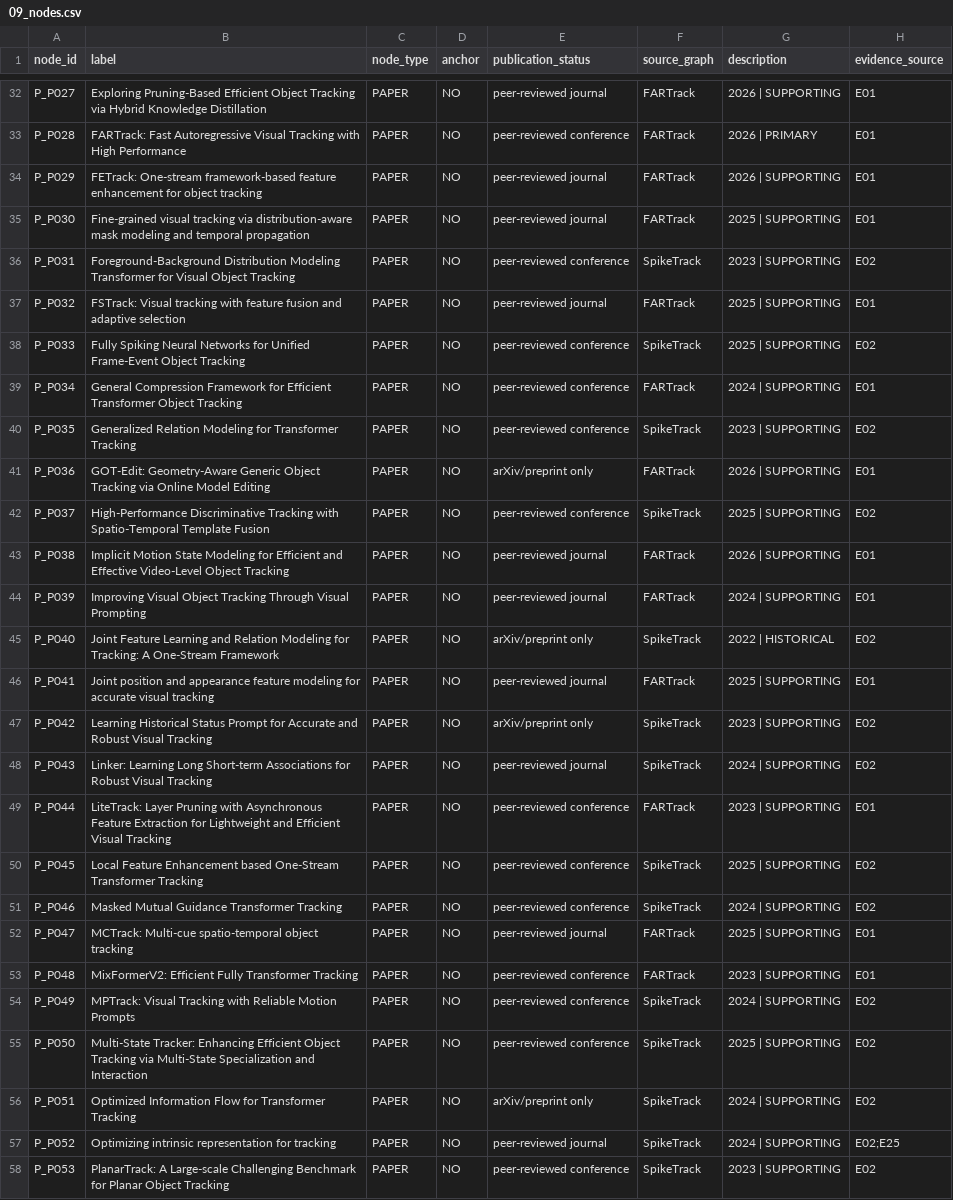
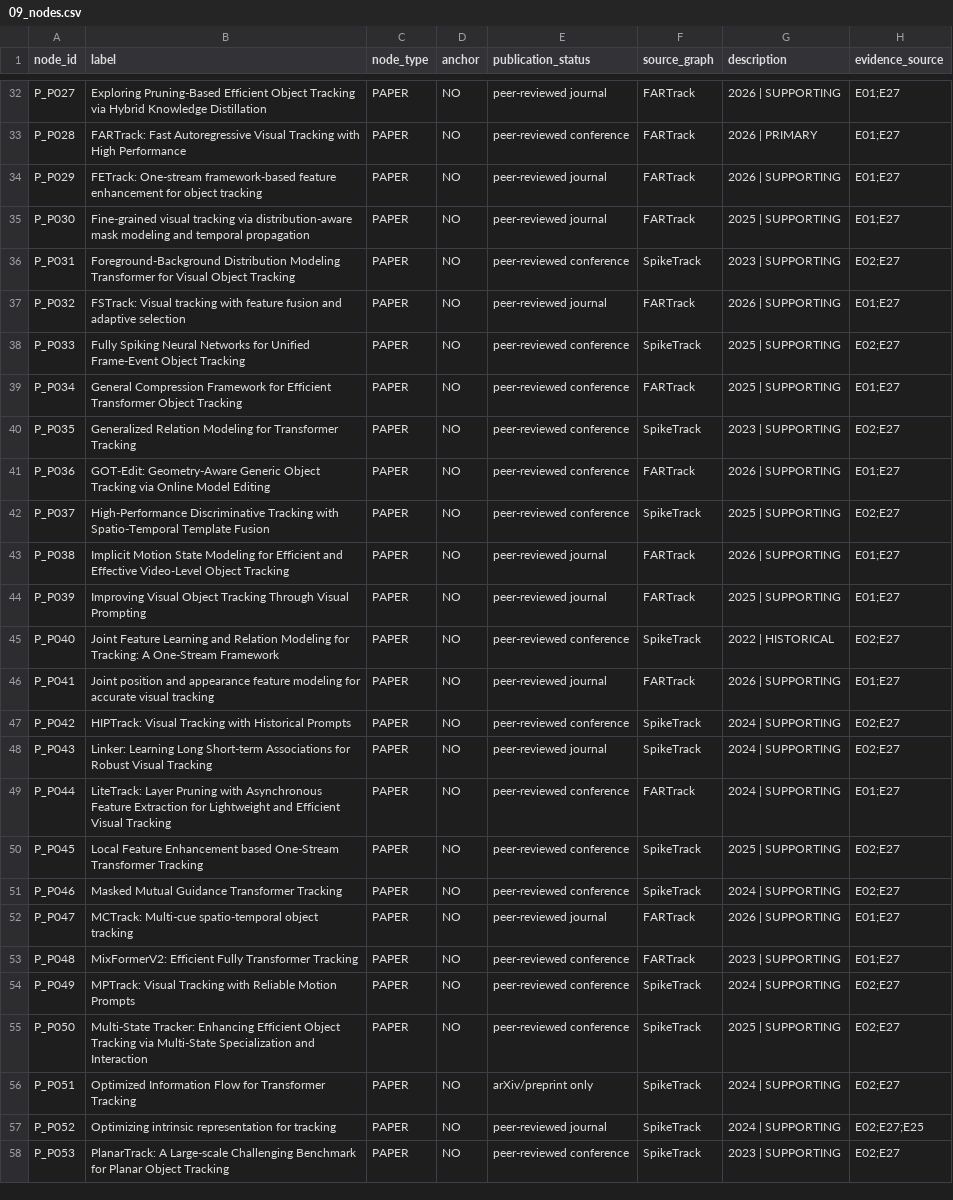
Before and after one commit to KayIsora/Q1_TrackingResearch, a CSV file: research/knowledge_graph_fart_spike/09_nodes.csv, drawn as a sheet; only a part is shown, gaps mark what is left out; the diff covers the shown part only; the diff names each change by its address in the sheet, - before the commit and + after, or states it on an @@ line.

```diff
--- a/research/knowledge_graph_fart_spike/09_nodes.csv
+++ b/research/knowledge_graph_fart_spike/09_nodes.csv
-H32:H35 (evidence_source): E01
+H32:H35 (evidence_source): E01;E27
-H36 (evidence_source): E02
+H36 (evidence_source): E02;E27
-G37 (description): 2025 | SUPPORTING
+G37 (description): 2026 | SUPPORTING
-H37 (evidence_source): E01
+H37 (evidence_source): E01;E27
-H38 (evidence_source): E02
+H38 (evidence_source): E02;E27
-G39 (description): 2024 | SUPPORTING
+G39 (description): 2025 | SUPPORTING
-H39 (evidence_source): E01
+H39 (evidence_source): E01;E27
-H40 (evidence_source): E02
+H40 (evidence_source): E02;E27
-E41 (publication_status): arXiv/preprint only
+E41 (publication_status): peer-reviewed conference
-H41 (evidence_source): E01
+H41 (evidence_source): E01;E27
-H42 (evidence_source): E02
+H42 (evidence_source): E02;E27
-H43:H44 (evidence_source): E01
+H43:H44 (evidence_source): E01;E27
-G44 (description): 2024 | SUPPORTING
+G44 (description): 2025 | SUPPORTING
-E45 (publication_status): arXiv/preprint only
+E45 (publication_status): peer-reviewed conference
-H45 (evidence_source): E02
+H45 (evidence_source): E02;E27
-G46 (description): 2025 | SUPPORTING
+G46 (description): 2026 | SUPPORTING
-H46 (evidence_source): E01
+H46 (evidence_source): E01;E27
-B47 (label): Learning Historical Status Prompt for Accurate and Robust Visual Tracking
+B47 (label): HIPTrack: Visual Tracking with Historical Prompts
-E47 (publication_status): arXiv/preprint only
+E47 (publication_status): peer-reviewed conference
-G47 (description): 2023 | SUPPORTING
+G47 (description): 2024 | SUPPORTING
-H47:H48 (evidence_source): E02
+H47:H48 (evidence_source): E02;E27
-G49 (description): 2023 | SUPPORTING
+G49 (description): 2024 | SUPPORTING
-H49 (evidence_source): E01
+H49 (evidence_source): E01;E27
-H50:H51 (evidence_source): E02
+H50:H51 (evidence_source): E02;E27
-G52 (description): 2025 | SUPPORTING
+G52 (description): 2026 | SUPPORTING
-H52:H53 (evidence_source): E01
+H52:H53 (evidence_source): E01;E27
-H54:H56 (evidence_source): E02
+H54:H56 (evidence_source): E02;E27
-H57 (evidence_source): E02;E25
+H57 (evidence_source): E02;E27;E25
-H58 (evidence_source): E02
+H58 (evidence_source): E02;E27
```
Also changed, not shown: 61 edited cells elsewhere in this file, research/knowledge_graph_fart_spike/02_deduplicated_paper_inventory.csv, research/knowledge_graph_fart_spike/10_edges.csv, 15 other files.
